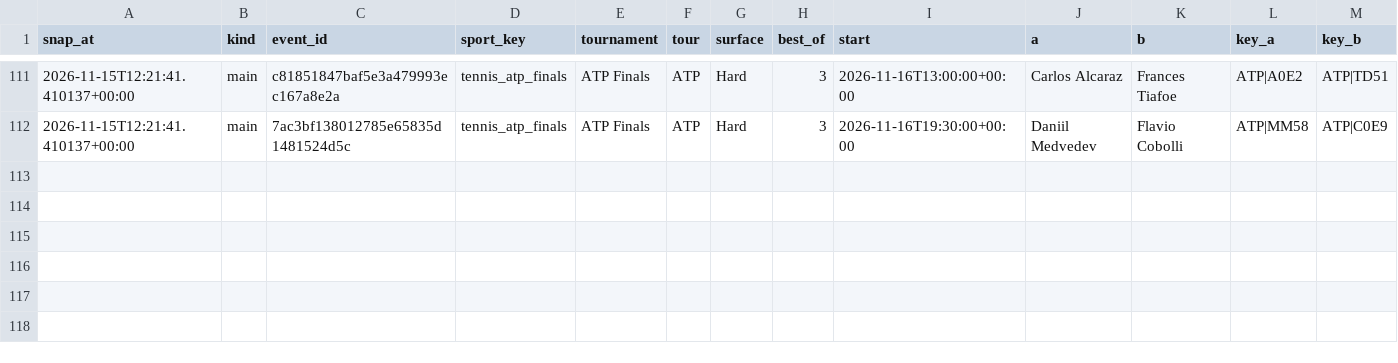
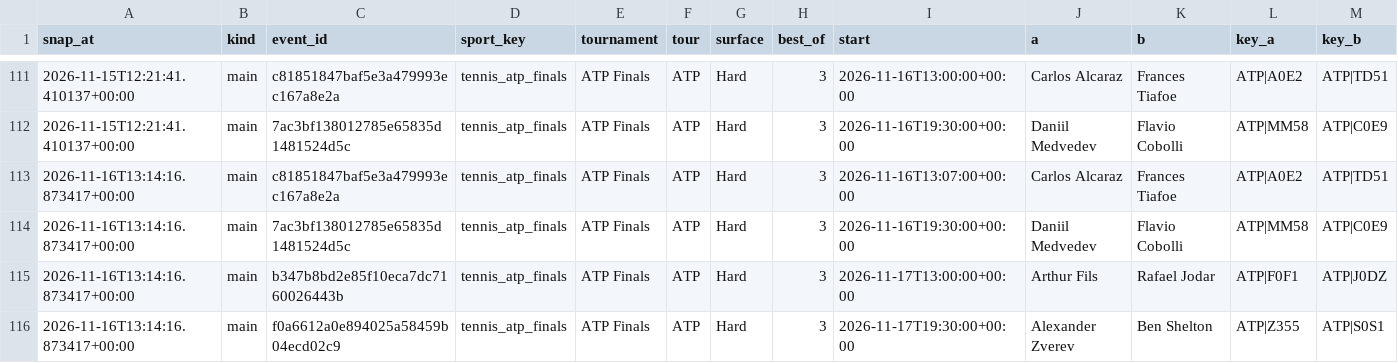
Before and after one commit to petermazgut10-del/tennis-predictor, a CSV file: state/odds/2026-11.csv, drawn as a sheet; only a part is shown, gaps mark what is left out; rows hold the shown columns only; the diff names each change by its address in the sheet, - before the commit and + after, or states it on an @@ line.

```diff
--- a/state/odds/2026-11.csv
+++ b/state/odds/2026-11.csv
+row 113: 2026-11-16T13:14:16.873417+00:00 | main | c81851847baf5e3a479993ec167a8e2a | tennis_atp_finals | ATP Finals | ATP | Hard | 3 | 2026-11-16T13:07:00+00:00 | Carlos Alcaraz | Frances Tiafoe | ATP|A0E2 | ATP|TD51
+row 114: 2026-11-16T13:14:16.873417+00:00 | main | 7ac3bf138012785e65835d1481524d5c | tennis_atp_finals | ATP Finals | ATP | Hard | 3 | 2026-11-16T19:30:00+00:00 | Daniil Medvedev | Flavio Cobolli | ATP|MM58 | ATP|C0E9
+row 115: 2026-11-16T13:14:16.873417+00:00 | main | b347b8bd2e85f10eca7dc7160026443b | tennis_atp_finals | ATP Finals | ATP | Hard | 3 | 2026-11-17T13:00:00+00:00 | Arthur Fils | Rafael Jodar | ATP|F0F1 | ATP|J0DZ
+row 116: 2026-11-16T13:14:16.873417+00:00 | main | f0a6612a0e894025a58459b04ecd02c9 | tennis_atp_finals | ATP Finals | ATP | Hard | 3 | 2026-11-17T19:30:00+00:00 | Alexander Zverev | Ben Shelton | ATP|Z355 | ATP|S0S1
```
Also changed, not shown: state/bet_log.csv, 5 other files.
